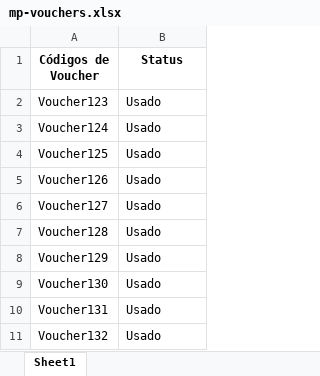
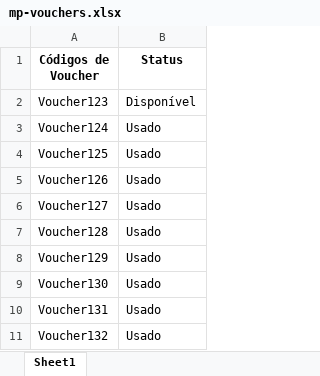
Before and after one commit to lucascwtch/hub-vouchers, an Excel workbook: mp-vouchers.xlsx, sheet Sheet1, drawn as a sheet; values as stored, in another font and other column widths than the file's, no borders; the diff names each change by its address in the sheet, - before the commit and + after, or states it on an @@ line.

```diff
--- a/mp-vouchers.xlsx (sheet Sheet1)
+++ b/mp-vouchers.xlsx (sheet Sheet1)
-B2 (Status): Usado
+B2 (Status): Disponível
```
Also changed, not shown: diretoria-vouchers.xlsx, 7 other files.
